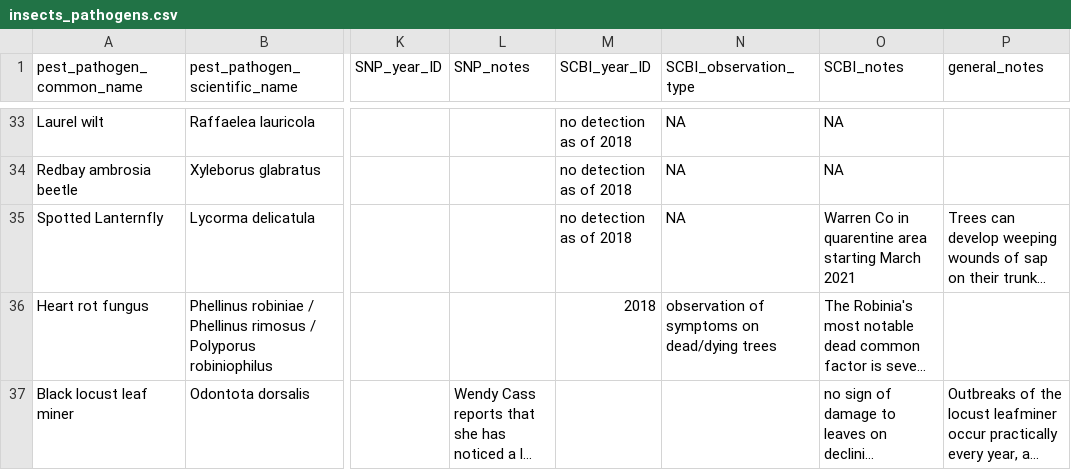
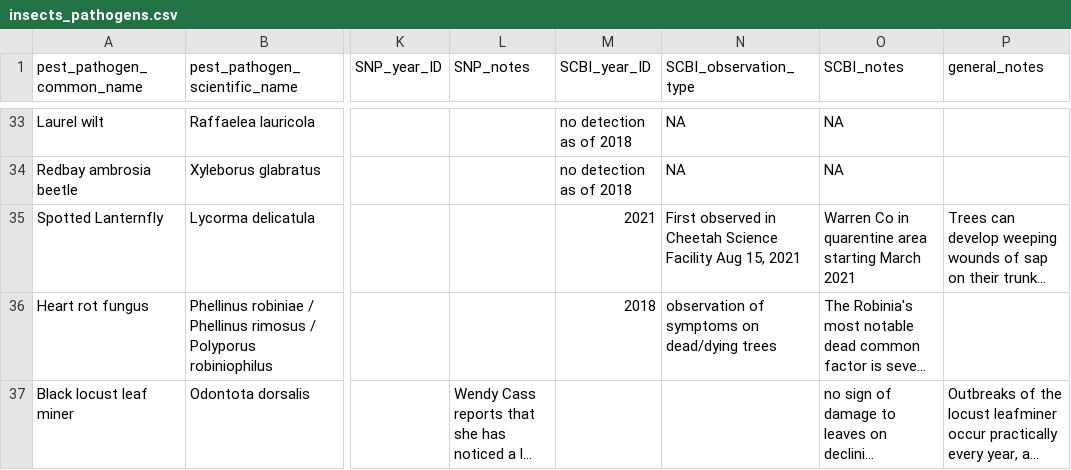
Before and after one commit to SCBI-ForestGEO/SCBI-ForestGEO-Data, a CSV file: species_lists/insects_pathogens/insects_pathogens.csv, drawn as a sheet; only a part is shown, gaps mark what is left out; long unchanged cells end in …; the diff names each change by its address in the sheet, - before the commit and + after, or states it on an @@ line.

Commit message:
Update insects_pathogens.csv

```diff
--- a/species_lists/insects_pathogens/insects_pathogens.csv
+++ b/species_lists/insects_pathogens/insects_pathogens.csv
-M35 (SCBI_year_ID): no detection as of 2018
+M35 (SCBI_year_ID): 2021
-N35 (SCBI_observation_type): NA
+N35 (SCBI_observation_type): First observed in Cheetah Science Facility Aug 15, 2021
```
